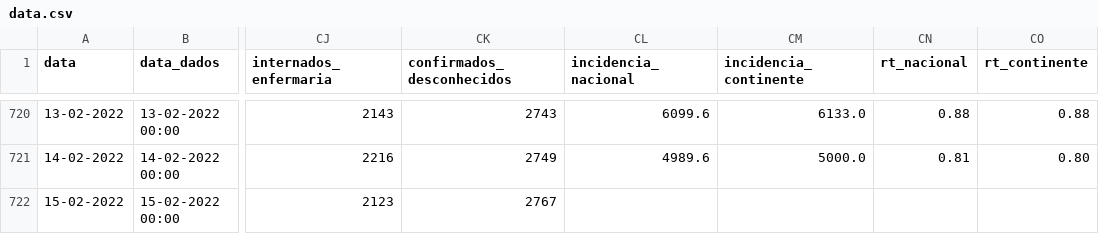
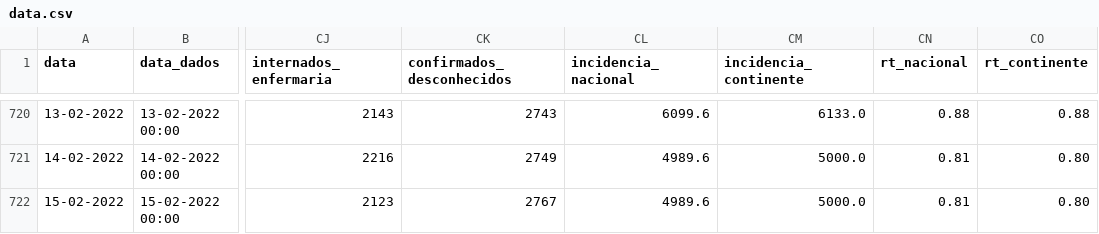
Before and after one commit to dssg-pt/covid19pt-data, a CSV file: data.csv, drawn as a sheet; only a part is shown, gaps mark what is left out; the diff names each change by its address in the sheet, - before the commit and + after, or states it on an @@ line.

```diff
--- a/data.csv
+++ b/data.csv
-CL722 (incidencia_nacional): (empty)
+CL722 (incidencia_nacional): 4989.6
-CM722 (incidencia_continente): (empty)
+CM722 (incidencia_continente): 5000.0
-CN722 (rt_nacional): (empty)
+CN722 (rt_nacional): 0.81
-CO722 (rt_continente): (empty)
+CO722 (rt_continente): 0.80
```
Also changed, not shown: .github/temp.csv, 2 other files.
